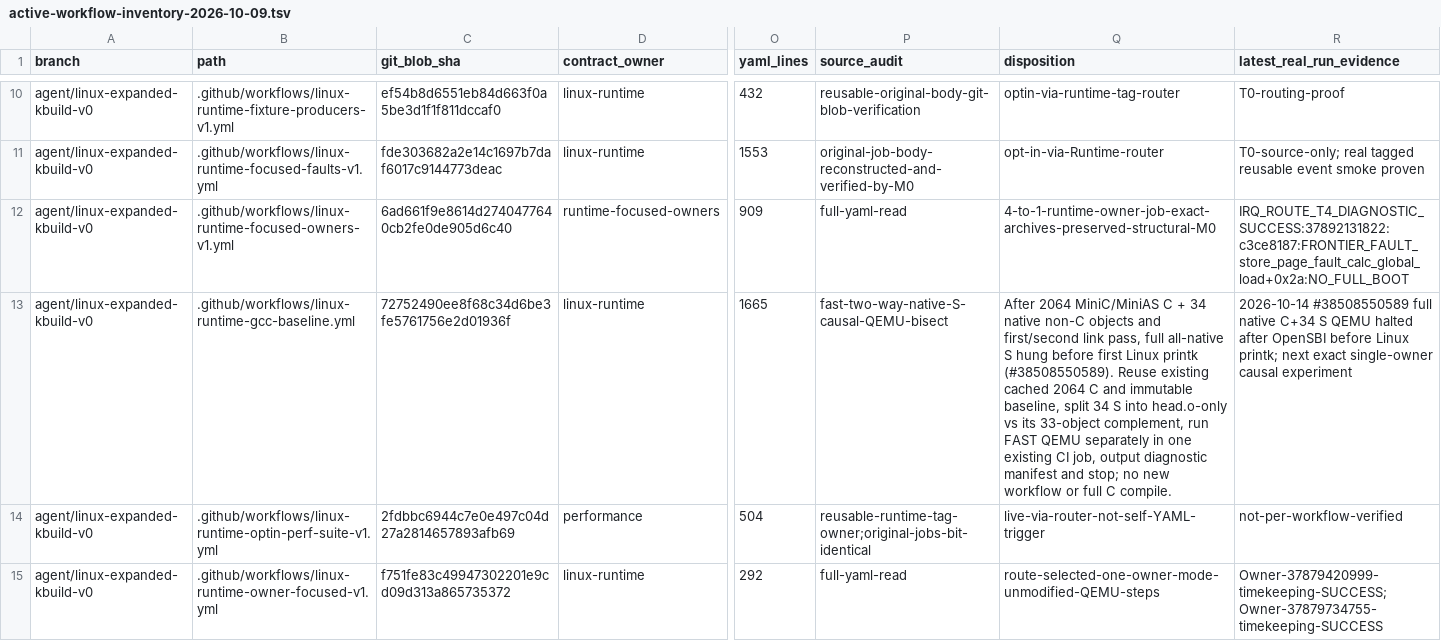
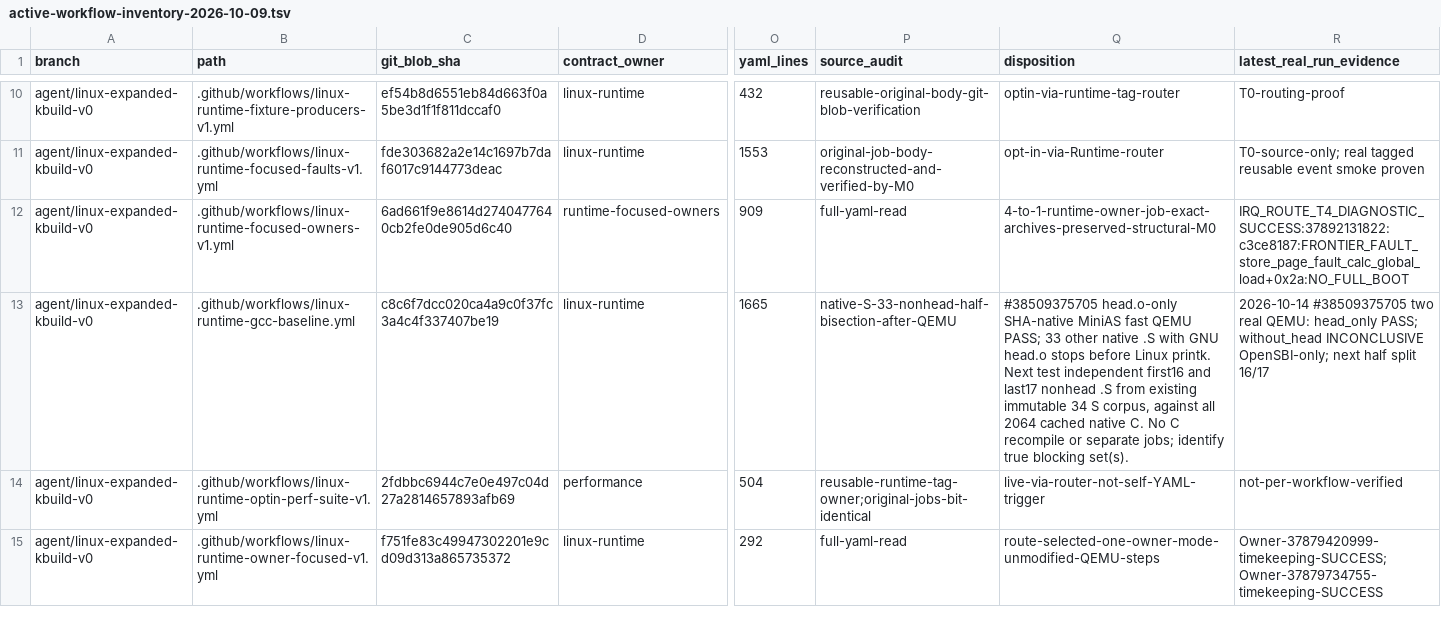
Before and after one commit to yituanxing/minic-toolchain, a TSV file: docs/ci/active-workflow-inventory-2026-10-09.tsv, drawn as a sheet; only a part is shown, gaps mark what is left out; the diff names each change by its address in the sheet, - before the commit and + after, or states it on an @@ line.

Commit message:
test(minias): half-split 33 non-head native Linux S owners after early boot causal exclusion
#38509375705 completed two REAL Linux QEMU fast trials using 2064 cached native MiniC+MiniAS C objects: native head.o only boots and passes, GNU head.o plus 33 other native S halts before Linux banner. Therefore head.o is NOT the blocker. Reuse same existing job and artifact cache to test two disjoint subsets of remaining 33 (first 16 vs last 17) and preserve exact image hashes, avoiding brute-force full reruns. Early abort if unexpected full C rebuild.

[linux-native-union-cached] [linux-runtime-full-crossblock] [linux-minias-all-C-runtime] [linux-minias-native-S-runtime] [linux-minias-S-bisect] [linux-minias-S-half-33] [linux-native-purgatory-r] [linux-native-purgatory-static] [linux-native-intermediate-vmlinux-r]

```diff
--- a/docs/ci/active-workflow-inventory-2026-10-09.tsv
+++ b/docs/ci/active-workflow-inventory-2026-10-09.tsv
-C13 (git_blob_sha): 72752490ee8f68c34d6be3fe5761756e2d01936f
+C13 (git_blob_sha): c8c6f7dcc020ca4a9c0f37fc3a4c4f337407be19
-P13 (source_audit): fast-two-way-native-S-causal-QEMU-bisect
+P13 (source_audit): native-S-33-nonhead-half-bisection-after-QEMU
-Q13 (disposition): After 2064 MiniC/MiniAS C + 34 native non-C objects and first/second link pass, full all-native S hung before first Linux printk (#38508550589). Reuse existing cached 2064 C and immutable baseline, split 34 S into head.o-only vs its 33-object complement, run FAST QEMU separately in one existing CI job, output diagnostic manifest and stop; no new workflow or full C compile.
+Q13 (disposition): #38509375705 head.o-only SHA-native MiniAS fast QEMU PASS; 33 other native .S with GNU head.o stops before Linux printk. Next test independent first16 and last17 nonhead .S from existing immutable 34 S corpus, against all 2064 cached native C. No C recompile or separate jobs; identify true blocking set(s).
-R13 (latest_real_run_evidence): 2026-10-14 #38508550589 full native C+34 S QEMU halted after OpenSBI before Linux printk; next exact single-owner causal experiment
+R13 (latest_real_run_evidence): 2026-10-14 #38509375705 two real QEMU: head_only PASS; without_head INCONCLUSIVE OpenSBI-only; next half split 16/17
```
Also changed, not shown: 2 other files.
